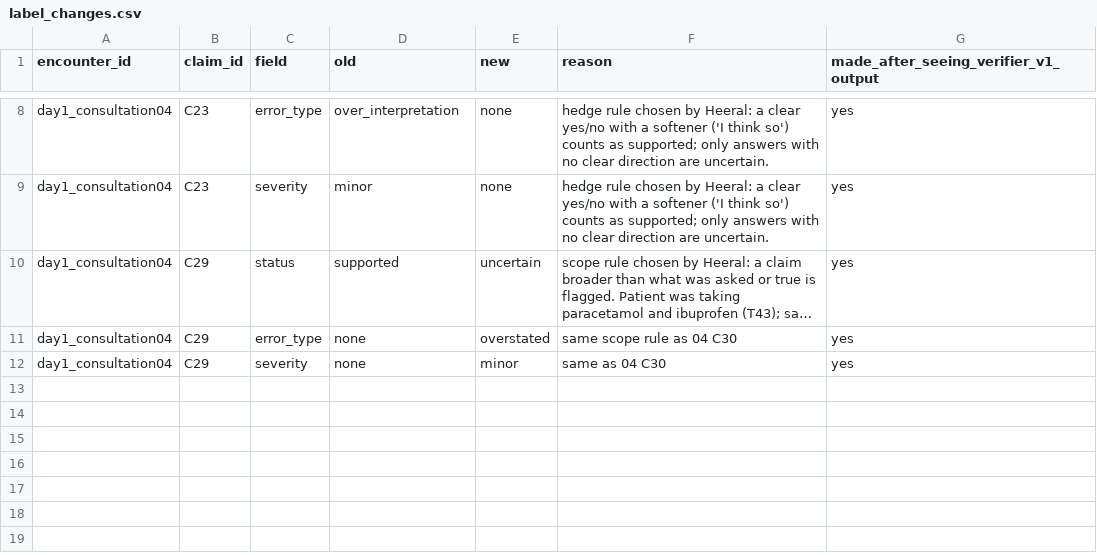
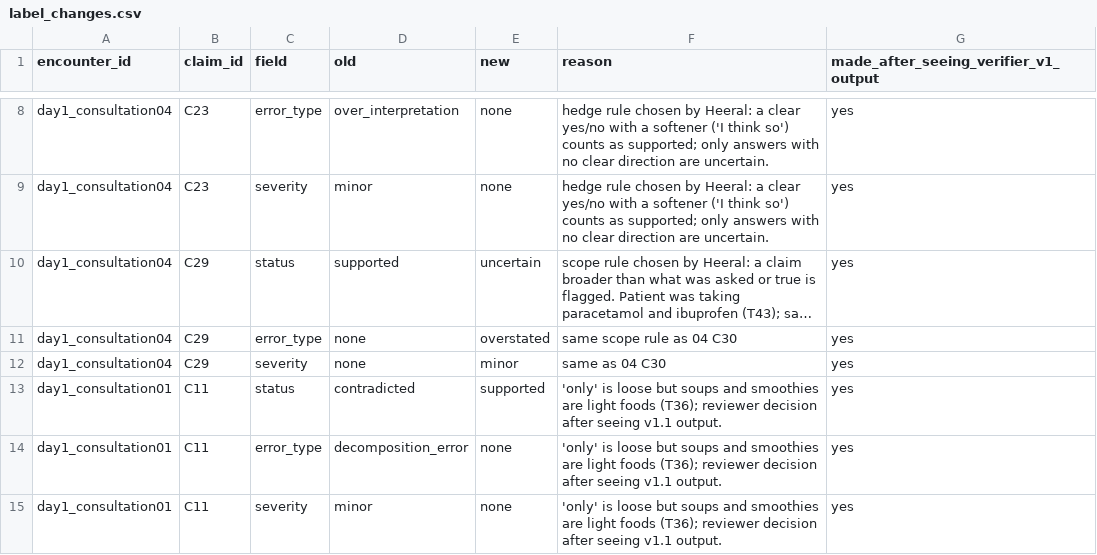
Before and after one commit to Heeral03/Clinotrust, a CSV file: labels/label_changes.csv, drawn as a sheet; only a part is shown, gaps mark what is left out; long unchanged cells end in …; the diff names each change by its address in the sheet, - before the commit and + after, or states it on an @@ line.

Commit message:
Relabel 01 C11 to supported (changed after seeing v1.1 output, logged)

```diff
--- a/labels/label_changes.csv
+++ b/labels/label_changes.csv
+row 13: day1_consultation01 | C11 | status | contradicted | supported | 'only' is loose but soups and smoothies are light foods (T36); reviewer decision after seeing v1.1 output. | yes
+row 14: day1_consultation01 | C11 | error_type | decomposition_error | none | 'only' is loose but soups and smoothies are light foods (T36); reviewer decision after seeing v1.1 output. | yes
+row 15: day1_consultation01 | C11 | severity | minor | none | 'only' is loose but soups and smoothies are light foods (T36); reviewer decision after seeing v1.1 output. | yes
```
Also changed, not shown: labels/claims.csv.
